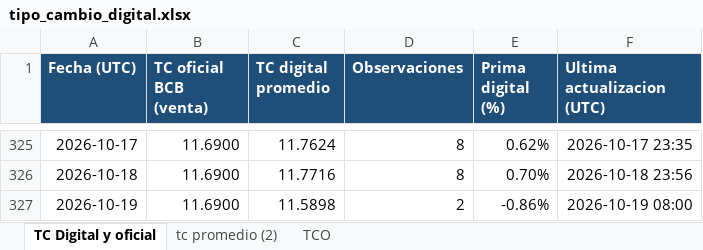
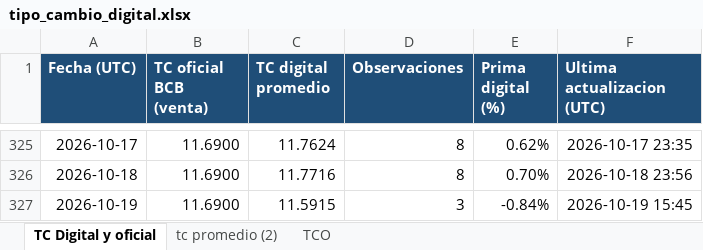
Before and after one commit to geraldinegu56-prog/github_tipo_cambio_digital, an Excel workbook: public/tipo_cambio_digital.xlsx, sheet TC Digital y oficial, drawn as a sheet; only a part is shown, gaps mark what is left out; values as stored, in another font and other column widths than the file's, no borders; table styles not drawn; the diff names each change by its address in the sheet, - before the commit and + after, or states it on an @@ line.

```diff
--- a/public/tipo_cambio_digital.xlsx (sheet TC Digital y oficial)
+++ b/public/tipo_cambio_digital.xlsx (sheet TC Digital y oficial)
-C327 (TC digital promedio): 11.5898
+C327 (TC digital promedio): 11.5915
-D327 (Observaciones): 2
+D327 (Observaciones): 3
-E327 (Prima digital (%)): -0.86%
+E327 (Prima digital (%)): -0.84%
-F327 (Ultima actualizacion (UTC)): 2026-10-19 08:00
+F327 (Ultima actualizacion (UTC)): 2026-10-19 15:45
```
